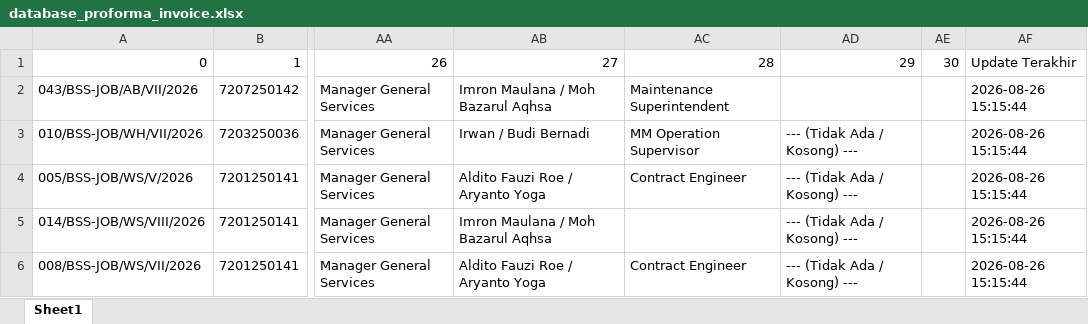
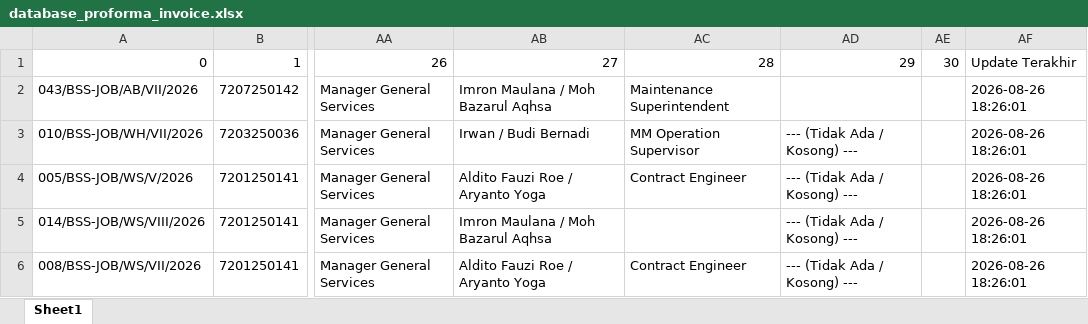
Before and after one commit to onesimussuriadi-coding/Dashboard-Proforma-Invoice-General-Services, an Excel workbook: database_penyimpanan_aman/database_proforma_invoice.xlsx, sheet Sheet1, drawn as a sheet; only a part is shown, gaps mark what is left out; values as stored, in another font and other column widths than the file's, no borders; the diff covers the shown part only; the diff names each change by its address in the sheet, - before the commit and + after, or states it on an @@ line.

```diff
--- a/database_penyimpanan_aman/database_proforma_invoice.xlsx (sheet Sheet1)
+++ b/database_penyimpanan_aman/database_proforma_invoice.xlsx (sheet Sheet1)
-AF2:AF6: 2026-08-26 15:15:44
+AF2:AF6: 2026-08-26 18:26:01
```
Also changed, not shown: 1 added row and 4 edited cells elsewhere in this sheet, database_penyimpanan_aman/database_transaksi_rincian.xlsx, 6 other files.
